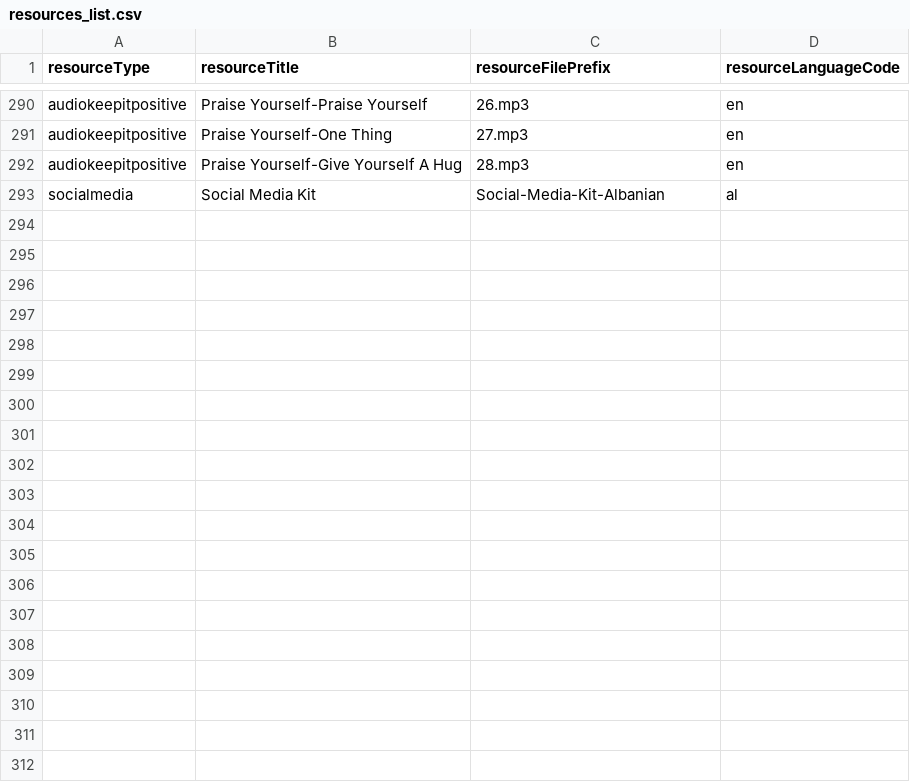
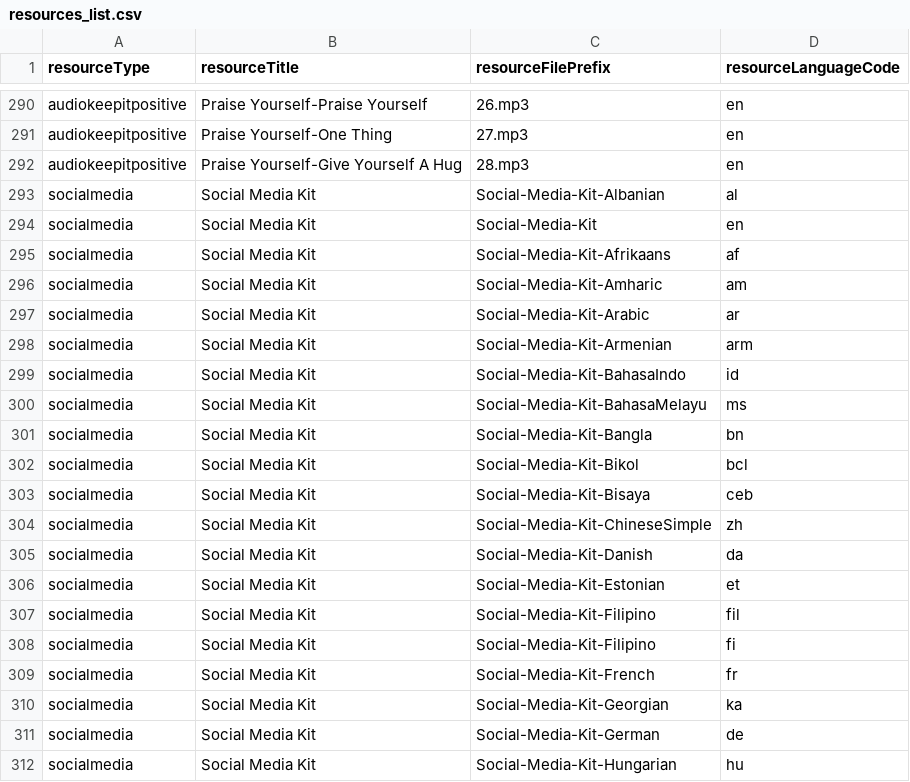
Before and after one commit to maxwellfundi/covid-parenting-website, a CSV file: src/assets/resources/resources_list.csv, drawn as a sheet; only a part is shown, gaps mark what is left out; the diff covers the shown part only.

Commit message:
Adding new social media kits files

```diff
--- a/src/assets/resources/resources_list.csv
+++ b/src/assets/resources/resources_list.csv
@@ -293 +293,20 @@ audiokeepitpositive,Praise Yourself-Give Yourself A Hug,28.mp3,en
 socialmedia,Social Media Kit,Social-Media-Kit-Albanian,al
+socialmedia,Social Media Kit,Social-Media-Kit,en
+socialmedia,Social Media Kit,Social-Media-Kit-Afrikaans,af
+socialmedia,Social Media Kit,Social-Media-Kit-Amharic,am
+socialmedia,Social Media Kit,Social-Media-Kit-Arabic,ar
+socialmedia,Social Media Kit,Social-Media-Kit-Armenian,arm
+socialmedia,Social Media Kit,Social-Media-Kit-BahasaIndo,id
+socialmedia,Social Media Kit,Social-Media-Kit-BahasaMelayu,ms
+socialmedia,Social Media Kit,Social-Media-Kit-Bangla,bn
+socialmedia,Social Media Kit,Social-Media-Kit-Bikol,bcl
+socialmedia,Social Media Kit,Social-Media-Kit-Bisaya,ceb
+socialmedia,Social Media Kit,Social-Media-Kit-ChineseSimple,zh
+socialmedia,Social Media Kit,Social-Media-Kit-Danish,da
+socialmedia,Social Media Kit,Social-Media-Kit-Estonian,et
+socialmedia,Social Media Kit,Social-Media-Kit-Filipino,fil
+socialmedia,Social Media Kit,Social-Media-Kit-Filipino,fi
+socialmedia,Social Media Kit,Social-Media-Kit-French,fr
+socialmedia,Social Media Kit,Social-Media-Kit-Georgian,ka
+socialmedia,Social Media Kit,Social-Media-Kit-German,de
+socialmedia,Social Media Kit,Social-Media-Kit-Hungarian,hu
```
Also changed, not shown: 18 added rows elsewhere in this file, 34 other files.
